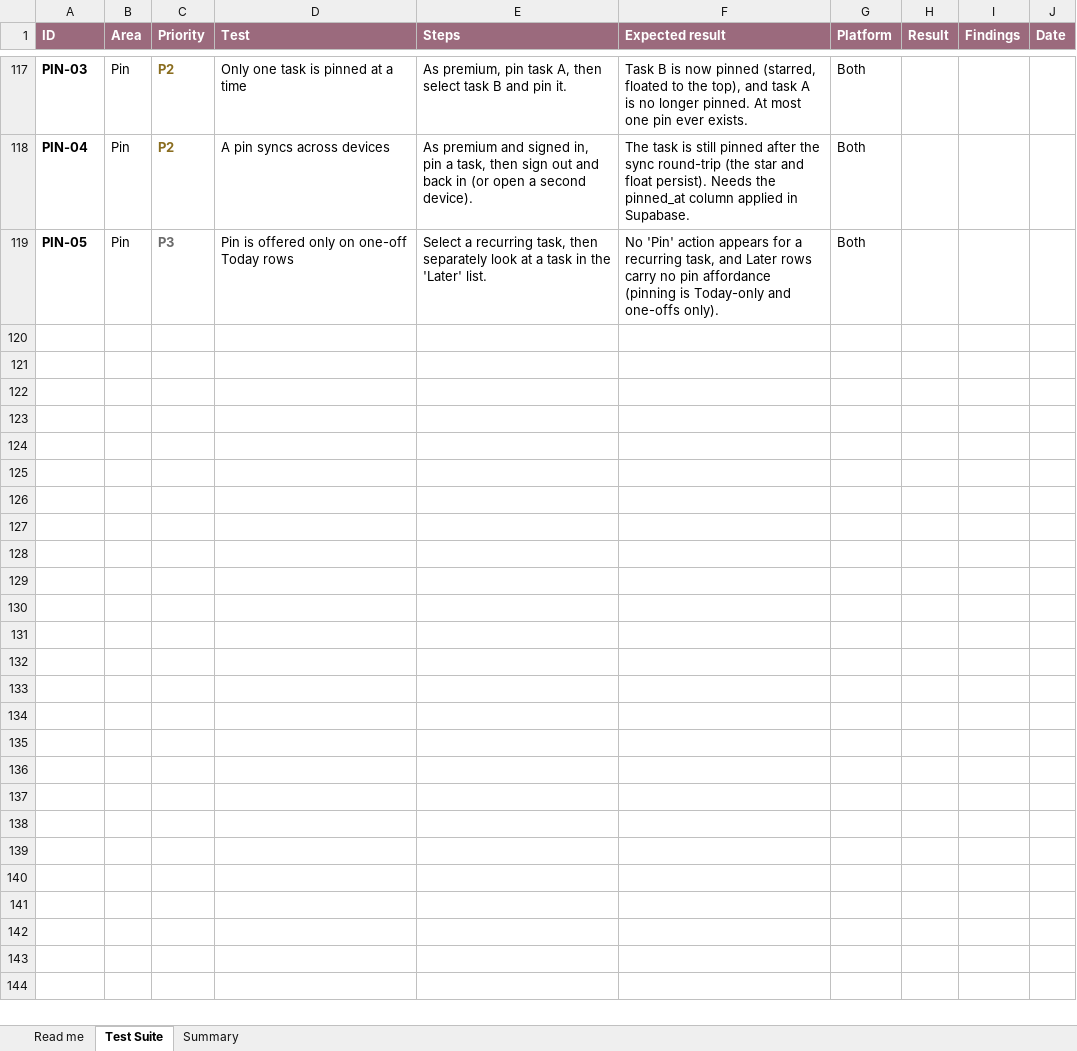
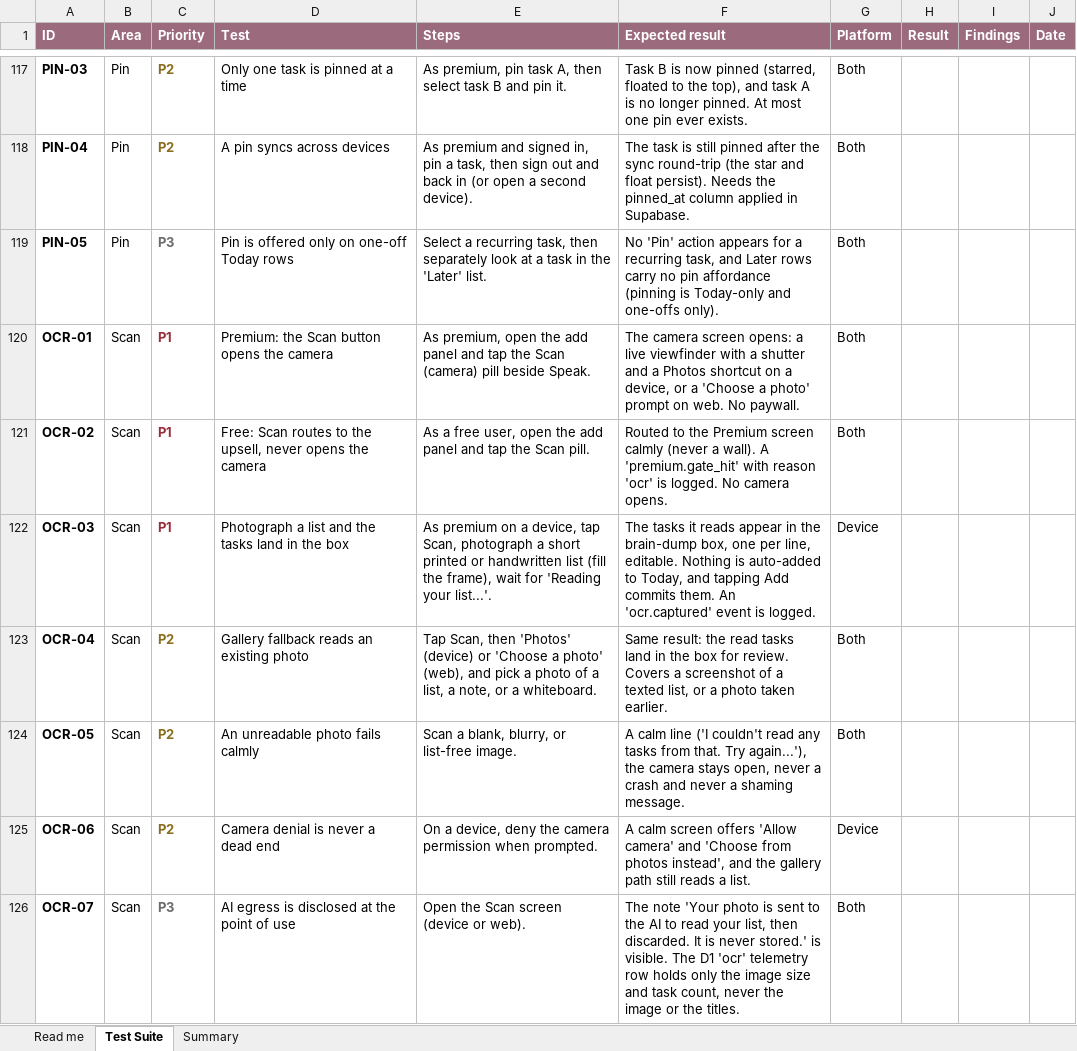
Before and after one commit to melroyds/doubledone, an Excel workbook: docs/qa/DoubleDone-E2E-Test-Suite.xlsx, sheet Test Suite, drawn as a sheet; only a part is shown, gaps mark what is left out; values as stored, in another font and other column widths than the file's, no borders; conditional formats not drawn; the diff names each change by its address in the sheet, - before the commit and + after, or states it on an @@ line.

```diff
--- a/docs/qa/DoubleDone-E2E-Test-Suite.xlsx (sheet Test Suite)
+++ b/docs/qa/DoubleDone-E2E-Test-Suite.xlsx (sheet Test Suite)
+row 120: OCR-01 | Scan | P1 | Premium: the Scan button opens the camera | As premium, open the add panel and tap the Scan (camera) pill beside Speak. | The camera screen opens: a live viewfinder with a shutter and a Photos shortcut on a device, or a 'Choose a photo' prompt on web. No paywall. | Both
+row 121: OCR-02 | Scan | P1 | Free: Scan routes to the upsell, never opens the camera | As a free user, open the add panel and tap the Scan pill. | Routed to the Premium screen calmly (never a wall). A 'premium.gate_hit' with reason 'ocr' is logged. No camera opens. | Both
+row 122: OCR-03 | Scan | P1 | Photograph a list and the tasks land in the box | As premium on a device, tap Scan, photograph a short printed or handwritten list (fill the frame), wait for 'Reading your list...'. | The tasks it reads appear in the brain-dump box, one per line, editable. Nothing is auto-added to Today, and tapping Add commits them. An 'ocr.captured' event is logged. | Device
+row 123: OCR-04 | Scan | P2 | Gallery fallback reads an existing photo | Tap Scan, then 'Photos' (device) or 'Choose a photo' (web), and pick a photo of a list, a note, or a whiteboard. | Same result: the read tasks land in the box for review. Covers a screenshot of a texted list, or a photo taken earlier. | Both
+row 124: OCR-05 | Scan | P2 | An unreadable photo fails calmly | Scan a blank, blurry, or list-free image. | A calm line ('I couldn't read any tasks from that. Try again...'), the camera stays open, never a crash and never a shaming message. | Both
+row 125: OCR-06 | Scan | P2 | Camera denial is never a dead end | On a device, deny the camera permission when prompted. | A calm screen offers 'Allow camera' and 'Choose from photos instead', and the gallery path still reads a list. | Device
+row 126: OCR-07 | Scan | P3 | AI egress is disclosed at the point of use | Open the Scan screen (device or web). | The note 'Your photo is sent to the AI to read your list, then discarded. It is never stored.' is visible. The D1 'ocr' telemetry row holds only the image size and task count, never the image or the titles. | Both
```
Also changed, not shown: sheet Summary, 11 other files.
